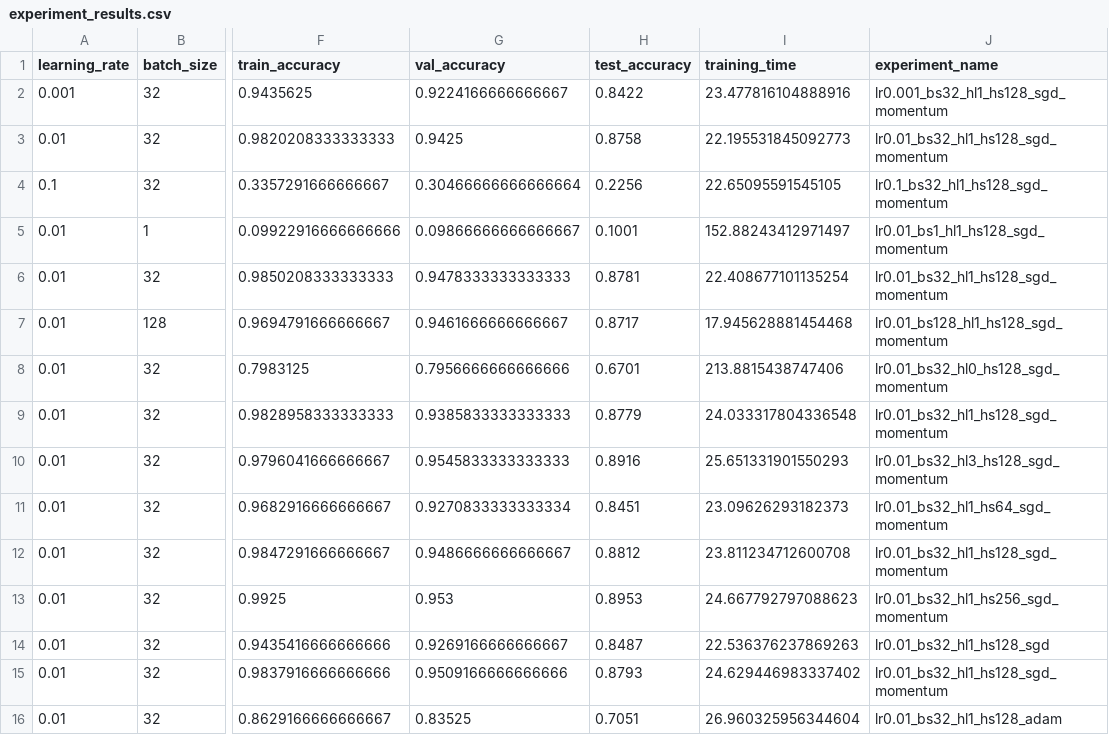
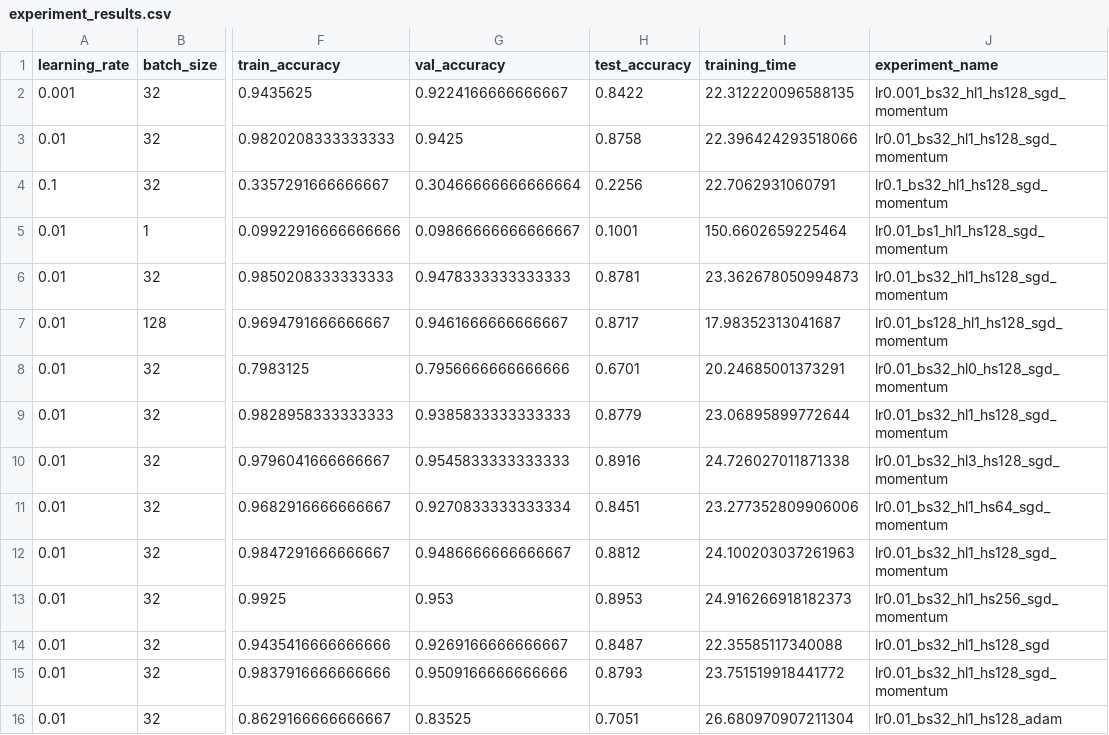
Before and after one commit to borailci/EARIN_Labs, a CSV file: lab5_cg103_g10_v5_Ilci_Kara/results/experiment_results.csv, drawn as a sheet; only a part is shown, gaps mark what is left out; the diff names each change by its address in the sheet, - before the commit and + after, or states it on an @@ line.

Commit message:
reports and final tests

```diff
--- a/lab5_cg103_g10_v5_Ilci_Kara/results/experiment_results.csv
+++ b/lab5_cg103_g10_v5_Ilci_Kara/results/experiment_results.csv
-I2 (training_time): 23.477816104888916
+I2 (training_time): 22.312220096588135
-I3 (training_time): 22.195531845092773
+I3 (training_time): 22.396424293518066
-I4 (training_time): 22.65095591545105
+I4 (training_time): 22.7062931060791
-I5 (training_time): 152.88243412971497
+I5 (training_time): 150.6602659225464
-I6 (training_time): 22.408677101135254
+I6 (training_time): 23.362678050994873
-I7 (training_time): 17.945628881454468
+I7 (training_time): 17.98352313041687
-I8 (training_time): 213.8815438747406
+I8 (training_time): 20.24685001373291
-I9 (training_time): 24.033317804336548
+I9 (training_time): 23.06895899772644
-I10 (training_time): 25.651331901550293
+I10 (training_time): 24.726027011871338
-I11 (training_time): 23.09626293182373
+I11 (training_time): 23.277352809906006
-I12 (training_time): 23.811234712600708
+I12 (training_time): 24.100203037261963
-I13 (training_time): 24.667792797088623
+I13 (training_time): 24.916266918182373
-I14 (training_time): 22.536376237869263
+I14 (training_time): 22.35585117340088
-I15 (training_time): 24.629446983337402
+I15 (training_time): 23.751519918441772
-I16 (training_time): 26.960325956344604
+I16 (training_time): 26.680970907211304
```
Also changed, not shown: lab5_cg103_g10_v5_Ilci_Kara/analysis/summary.csv, 26 other files.
